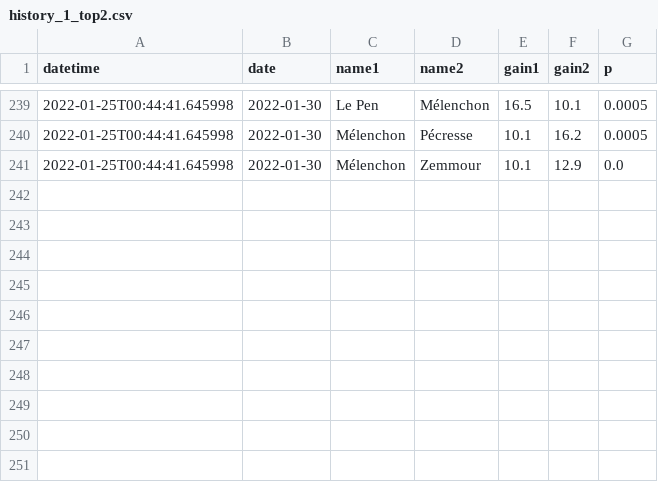
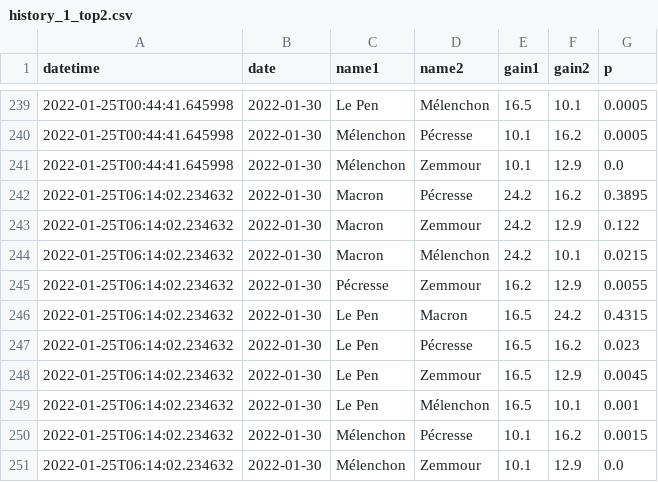
Before and after one commit to michalskop/simple-polls, a CSV file: fr2022/history_1_top2.csv, drawn as a sheet; only a part is shown, gaps mark what is left out; the diff names each change by its address in the sheet, - before the commit and + after, or states it on an @@ line.

```diff
--- a/fr2022/history_1_top2.csv
+++ b/fr2022/history_1_top2.csv
+row 242: 2022-01-25T06:14:02.234632 | 2022-01-30 | Macron | Pécresse | 24.2 | 16.2 | 0.3895
+row 243: 2022-01-25T06:14:02.234632 | 2022-01-30 | Macron | Zemmour | 24.2 | 12.9 | 0.122
+row 244: 2022-01-25T06:14:02.234632 | 2022-01-30 | Macron | Mélenchon | 24.2 | 10.1 | 0.0215
+row 245: 2022-01-25T06:14:02.234632 | 2022-01-30 | Pécresse | Zemmour | 16.2 | 12.9 | 0.0055
+row 246: 2022-01-25T06:14:02.234632 | 2022-01-30 | Le Pen | Macron | 16.5 | 24.2 | 0.4315
+row 247: 2022-01-25T06:14:02.234632 | 2022-01-30 | Le Pen | Pécresse | 16.5 | 16.2 | 0.023
+row 248: 2022-01-25T06:14:02.234632 | 2022-01-30 | Le Pen | Zemmour | 16.5 | 12.9 | 0.0045
+row 249: 2022-01-25T06:14:02.234632 | 2022-01-30 | Le Pen | Mélenchon | 16.5 | 10.1 | 0.001
+row 250: 2022-01-25T06:14:02.234632 | 2022-01-30 | Mélenchon | Pécresse | 10.1 | 16.2 | 0.0015
+row 251: 2022-01-25T06:14:02.234632 | 2022-01-30 | Mélenchon | Zemmour | 10.1 | 12.9 | 0.0
```
Also changed, not shown: fr2022/history_1_duel.csv, fr2022/history_1_rank.csv, 3 other files.
